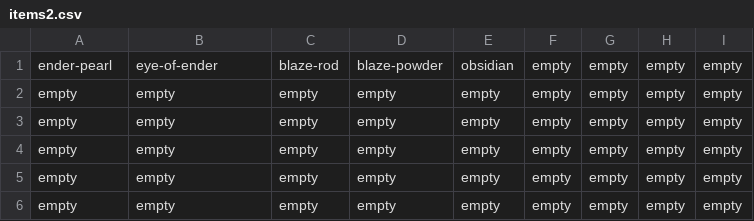
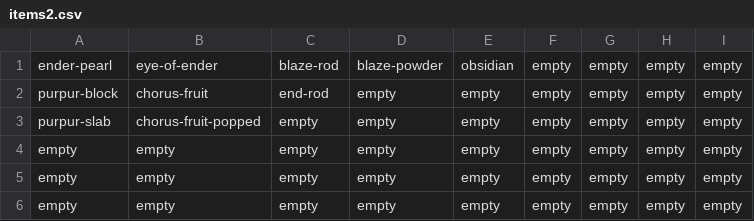
Before and after one commit to Sheridan/minecraft-automation, a CSV file: config/big-chests-for-train/items2.csv, drawn as a sheet; removed rows and columns are numbered as before the commit, all else as after; the diff names each change by its address in the sheet, - before the commit and + after, or states it on an @@ line.

Commit message:
New reciepts, localizations, items. Fix villager upgrade

```diff
--- a/config/big-chests-for-train/items2.csv
+++ b/config/big-chests-for-train/items2.csv
+row 2: purpur-block | chorus-fruit | end-rod | empty | empty | empty | empty | empty | empty
+row 3: purpur-slab | chorus-fruit-popped | empty | empty | empty | empty | empty | empty | empty
-row 5: empty | empty | empty | empty | empty | empty | empty | empty | empty
-row 6: empty | empty | empty | empty | empty | empty | empty | empty | empty
```
Also changed, not shown: 17 other files.
